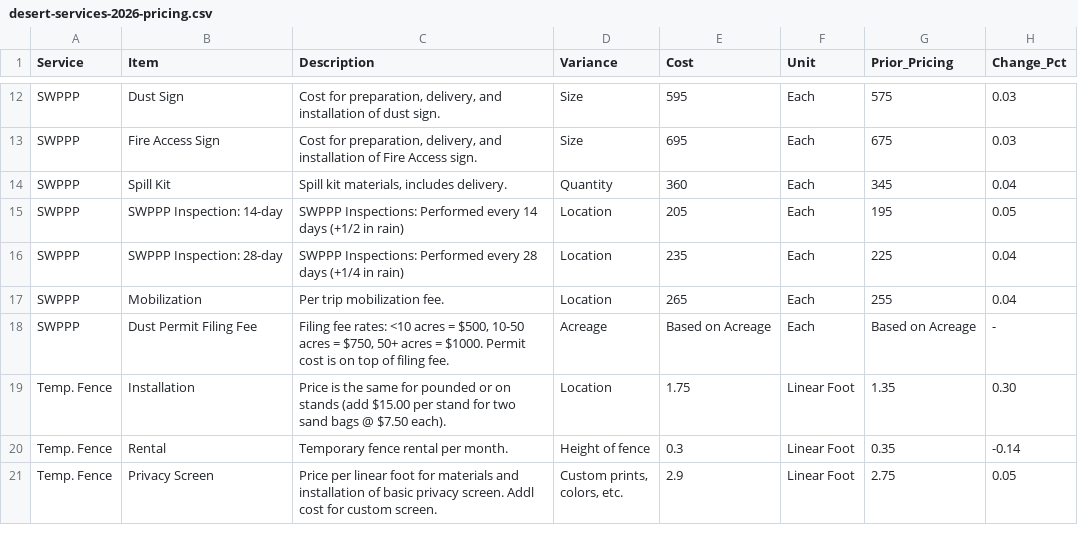
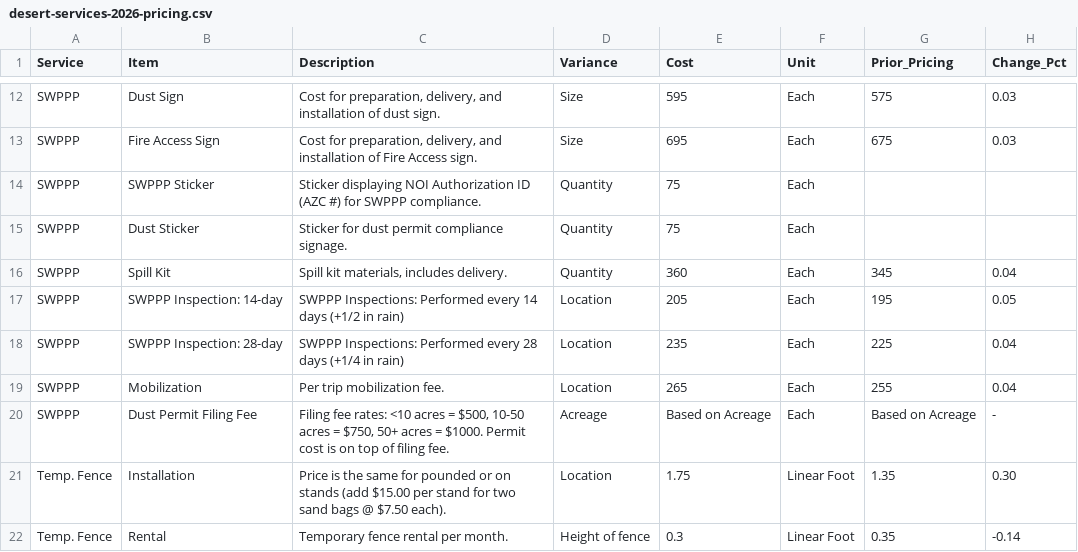
Before and after one commit to chikingsley/desert-services-hub, a CSV file: docs/desert-services-2026-pricing.csv, drawn as a sheet; only a part is shown, gaps mark what is left out; the shorter side is filled out with more unchanged rows.

```diff
--- a/docs/desert-services-2026-pricing.csv
+++ b/docs/desert-services-2026-pricing.csv
@@ -13,2 +13,4 @@ SWPPP,Dust Sign,"Cost for preparation, delivery, and installation of dust sign."
 SWPPP,Fire Access Sign,"Cost for preparation, delivery, and installation of Fire Access sign.",Size,695,Each,675,0.03
+SWPPP,SWPPP Sticker,Sticker displaying NOI Authorization ID (AZC #) for SWPPP compliance.,Quantity,75,Each,,
+SWPPP,Dust Sticker,Sticker for dust permit compliance signage.,Quantity,75,Each,,
 SWPPP,Spill Kit,"Spill kit materials, includes delivery.",Quantity,360,Each,345,0.04
```
Also changed, not shown: 43 other files.
